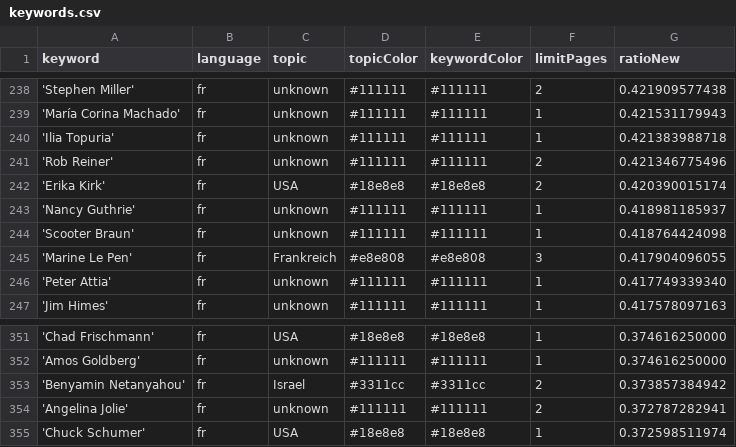
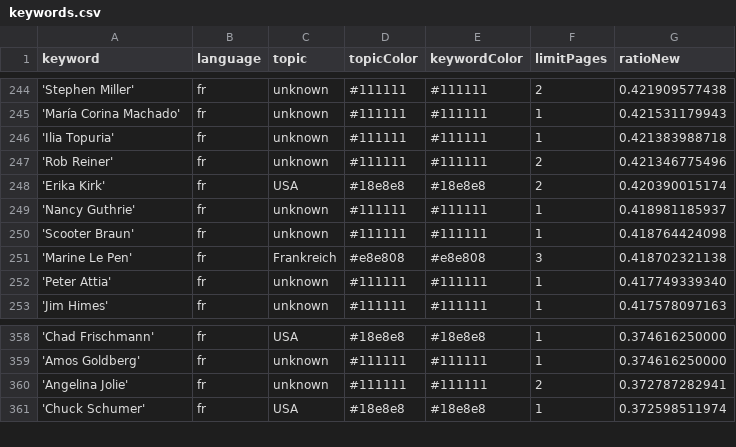
Before and after one commit to JoPhi24-news/gensChuchoter, a CSV file: keywords.csv, drawn as a sheet; only a part is shown, gaps mark what is left out; the diff covers the shown part only.

```diff
--- a/keywords.csv
+++ b/keywords.csv
@@ -244,3 +250,3 @@ keyword,language,topic,topicColor,keywordColor,limitPages,ratioNew
 'Scooter Braun',fr,unknown,#111111,#111111,1,0.418764424098
-'Marine Le Pen',fr,Frankreich,#e8e808,#e8e808,3,0.417904096055
+'Marine Le Pen',fr,Frankreich,#e8e808,#e8e808,3,0.418702321138
 'Peter Attia',fr,unknown,#111111,#111111,1,0.417749339340
@@ -352,3 +359,2 @@ keyword,language,topic,topicColor,keywordColor,limitPages,ratioNew
 'Amos Goldberg',fr,unknown,#111111,#111111,1,0.374616250000
-'Benyamin Netanyahou',fr,Israel,#3311cc,#3311cc,2,0.373857384942
 'Angelina Jolie',fr,unknown,#111111,#111111,2,0.372787282941
```
Also changed, not shown: 9 added rows, 2 removed rows and 2 edited cells elsewhere in this file, csv/news_2026_08.csv, 1 other file.
